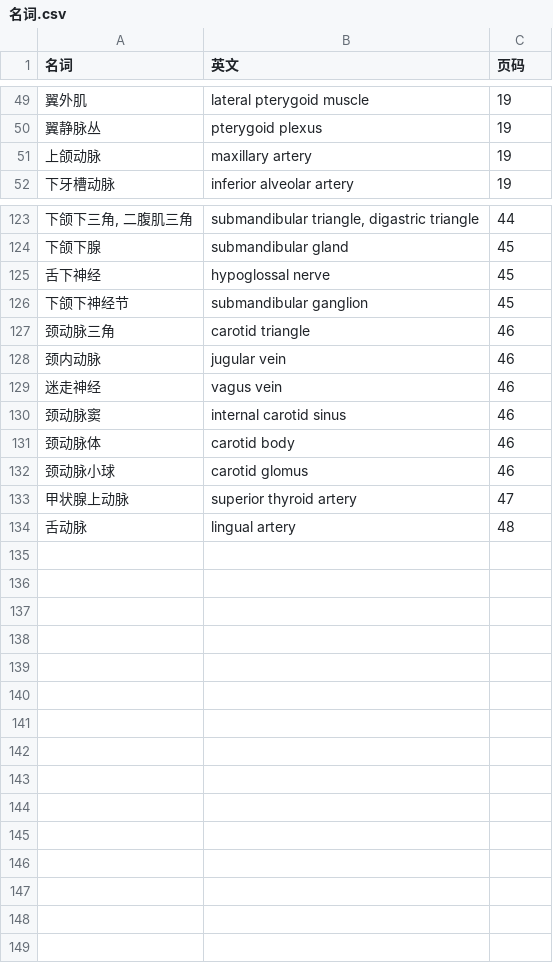
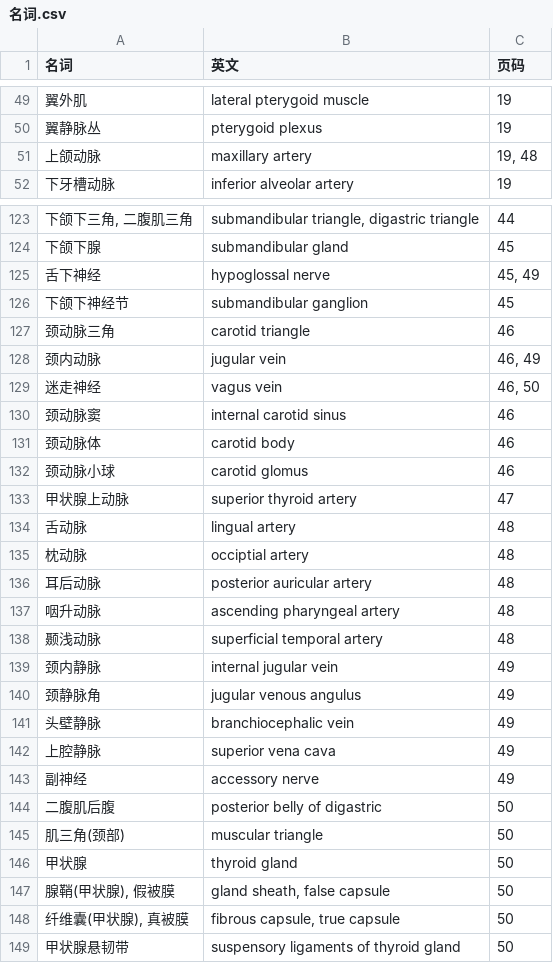
Before and after one commit to lifegpc/study-notes, a CSV file: 局部解剖学/名词.csv, drawn as a sheet; only a part is shown, gaps mark what is left out; the diff names each change by its address in the sheet, - before the commit and + after, or states it on an @@ line.

```diff
--- a/局部解剖学/名词.csv
+++ b/局部解剖学/名词.csv
-C51 (页码): 19
+C51 (页码): 19, 48
-C125 (页码): 45
+C125 (页码): 45, 49
-C128 (页码): 46
+C128 (页码): 46, 49
-C129 (页码): 46
+C129 (页码): 46, 50
+row 135: 枕动脉 | occiptial artery | 48
+row 136: 耳后动脉 | posterior auricular artery | 48
+row 137: 咽升动脉 | ascending pharyngeal artery | 48
+row 138: 颞浅动脉 | superficial temporal artery | 48
+row 139: 颈内静脉 | internal jugular vein | 49
+row 140: 颈静脉角 | jugular venous angulus | 49
+row 141: 头壁静脉 | branchiocephalic vein | 49
+row 142: 上腔静脉 | superior vena cava | 49
+row 143: 副神经 | accessory nerve | 49
+row 144: 二腹肌后腹 | posterior belly of digastric | 50
+row 145: 肌三角(颈部) | muscular triangle | 50
+row 146: 甲状腺 | thyroid gland | 50
+row 147: 腺鞘(甲状腺), 假被膜 | gland sheath, false capsule | 50
+row 148: 纤维囊(甲状腺), 真被膜 | fibrous capsule, true capsule | 50
+row 149: 甲状腺悬韧带 | suspensory ligaments of thyroid gland | 50
```
Also changed, not shown: 2 other files.
